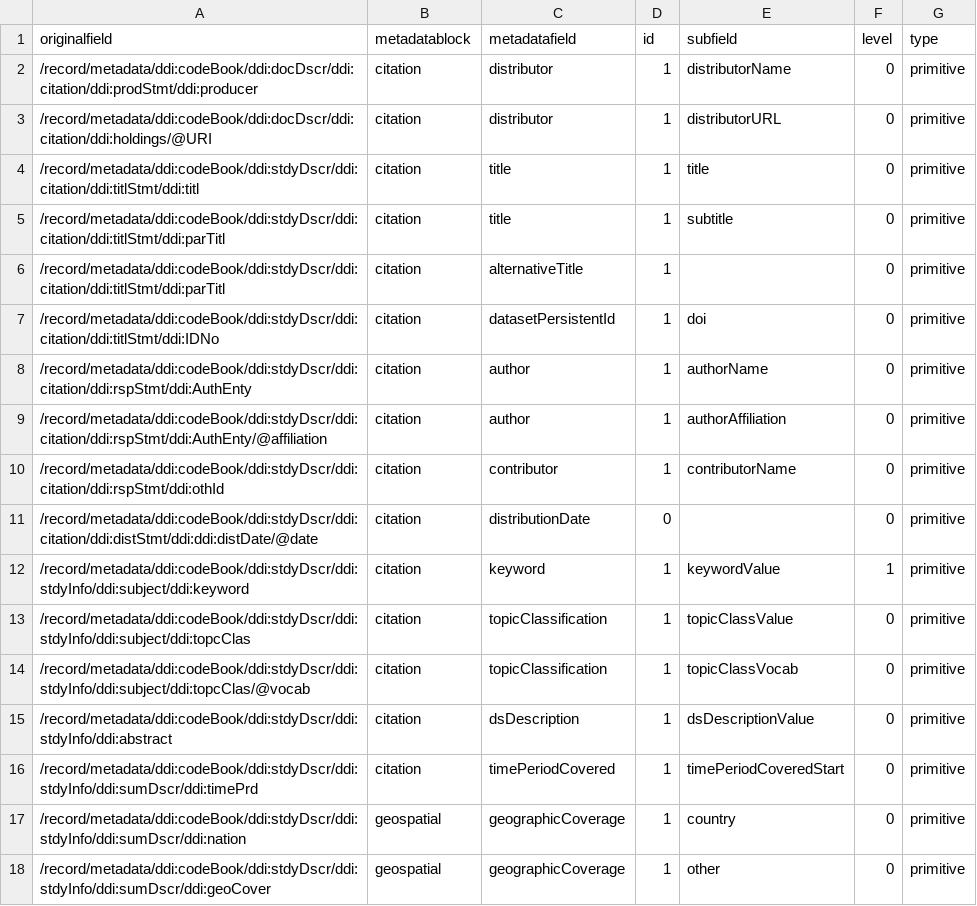
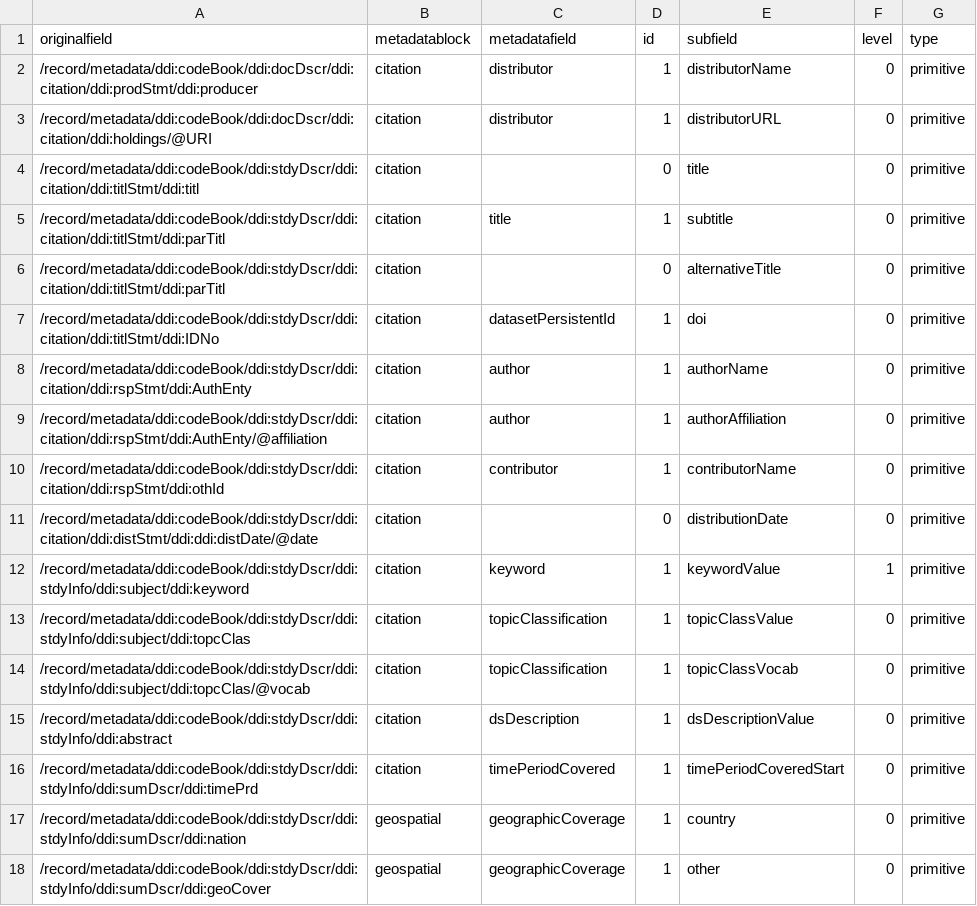
Before and after one commit to FjodorvRijsselberg/semaf-client, a CSV file: semantic-mappings/easy-mapping.csv, drawn as a sheet; only a part is shown.

Commit message:
Update easy-mapping.csv

```diff
--- a/semantic-mappings/easy-mapping.csv
+++ b/semantic-mappings/easy-mapping.csv
@@ -3,5 +3,5 @@ originalfield,metadatablock,metadatafield,id,subfield,level,type
 "/record/metadata/ddi:codeBook/ddi:docDscr/ddi:citation/ddi:holdings/@URI",citation,distributor,1,distributorURL,0,primitive
-"/record/metadata/ddi:codeBook/ddi:stdyDscr/ddi:citation/ddi:titlStmt/ddi:titl",citation,title,1,title,0,primitive
+"/record/metadata/ddi:codeBook/ddi:stdyDscr/ddi:citation/ddi:titlStmt/ddi:titl",citation,"",0,title,0,primitive
 "/record/metadata/ddi:codeBook/ddi:stdyDscr/ddi:citation/ddi:titlStmt/ddi:parTitl",citation,title,1,"subtitle",0,primitive
-"/record/metadata/ddi:codeBook/ddi:stdyDscr/ddi:citation/ddi:titlStmt/ddi:parTitl",citation,alternativeTitle,1,"",0,primitive
+"/record/metadata/ddi:codeBook/ddi:stdyDscr/ddi:citation/ddi:titlStmt/ddi:parTitl",citation,"",0,alternativeTitle,0,primitive
 "/record/metadata/ddi:codeBook/ddi:stdyDscr/ddi:citation/ddi:titlStmt/ddi:IDNo",citation,datasetPersistentId,1,doi,0,primitive
@@ -10,3 +10,3 @@ originalfield,metadatablock,metadatafield,id,subfield,level,type
 "/record/metadata/ddi:codeBook/ddi:stdyDscr/ddi:citation/ddi:rspStmt/ddi:othId",citation,contributor,1,contributorName,0,primitive
-"/record/metadata/ddi:codeBook/ddi:stdyDscr/ddi:citation/ddi:distStmt/ddi:ddi:distDate/@date",citation,distributionDate,0,"",0,primitive
+"/record/metadata/ddi:codeBook/ddi:stdyDscr/ddi:citation/ddi:distStmt/ddi:ddi:distDate/@date",citation,"",0,distributionDate,0,primitive
 "/record/metadata/ddi:codeBook/ddi:stdyDscr/ddi:stdyInfo/ddi:subject/ddi:keyword",citation,keyword,1,keywordValue,1,primitive
```
